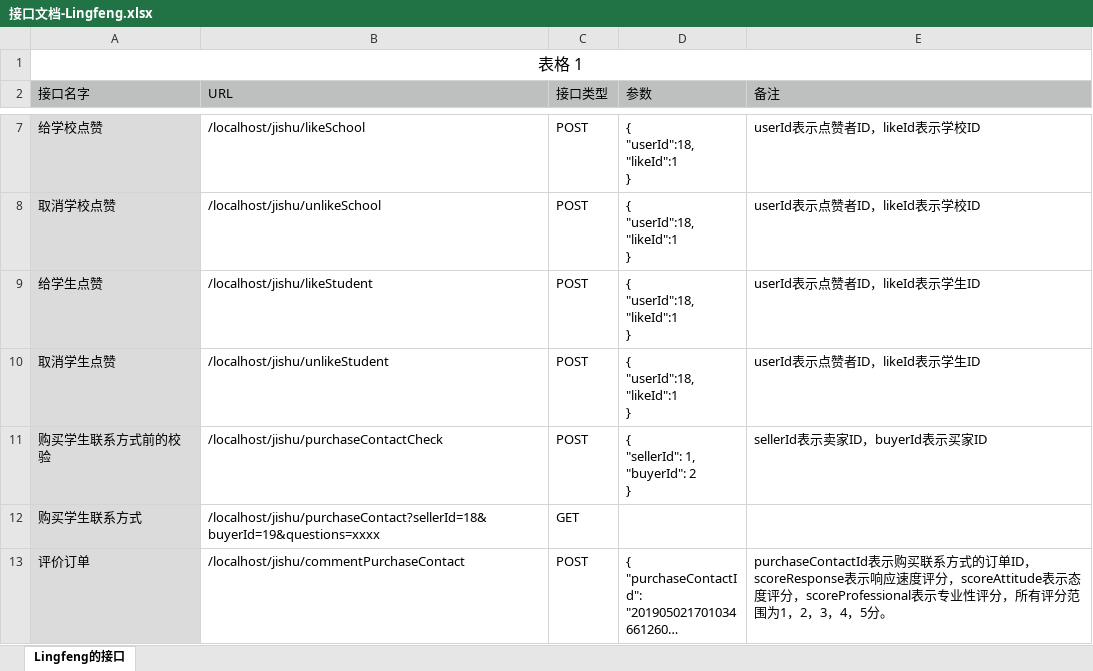
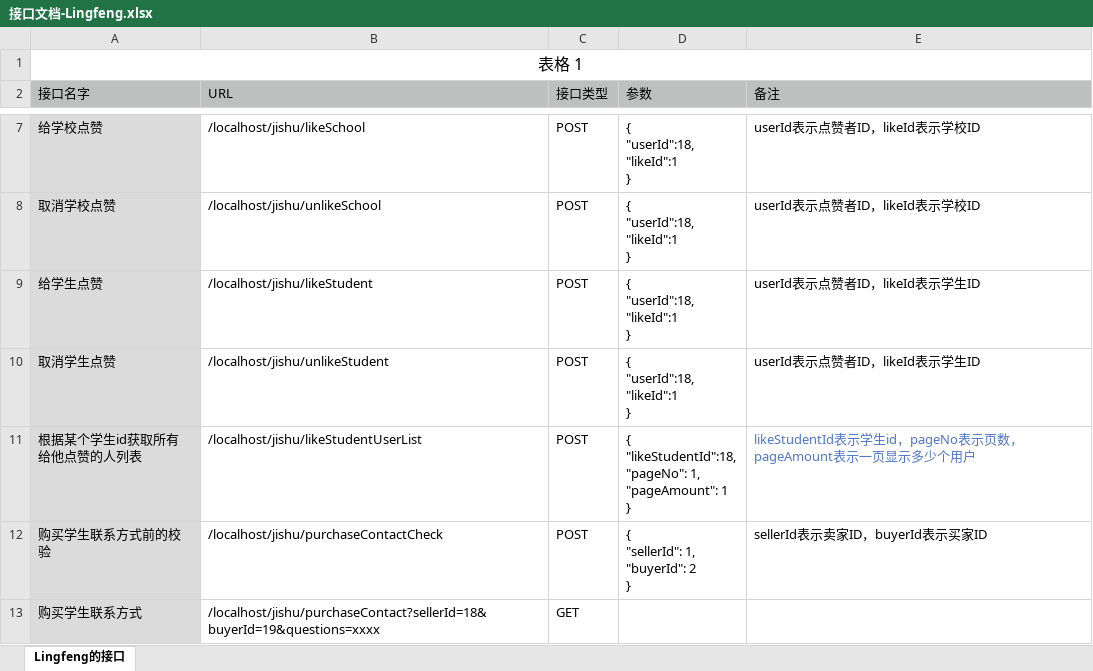
Before and after one commit to sparrowflyer/jishu, an Excel workbook: 接口文档-Lingfeng.xlsx, sheet Lingfeng的接口, drawn as a sheet; only a part is shown, gaps mark what is left out; the shorter side is filled out with more unchanged rows; long unchanged cells end in …; values as stored, in another font and other column widths than the file's, no borders; ↵ is a line break in a cell; the diff names each change by its address in the sheet, - before the commit and + after, or states it on an @@ line.

Commit message:
更新接口文档

```diff
--- a/接口文档-Lingfeng.xlsx (sheet Lingfeng的接口)
+++ b/接口文档-Lingfeng.xlsx (sheet Lingfeng的接口)
+row 11: 根据某个学生id获取所有 ↵ 给他点赞的人列表 | /localhost/jishu/likeStudentUserList | POST | { ↵ "likeStudentId":18, ↵ "pageNo": 1, ↵ "pageAmount": 1 ↵ } | likeStudentId表示学生id，pageNo表示页数，pageAmount表示一页显示多少个用户
```
